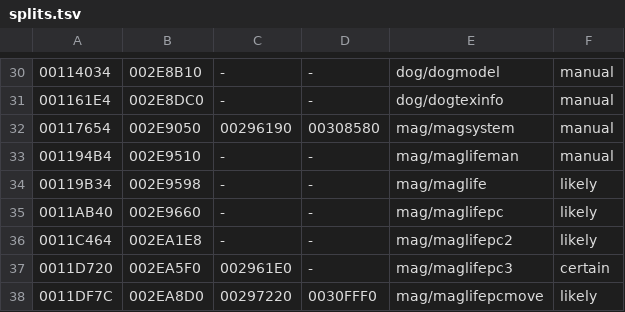
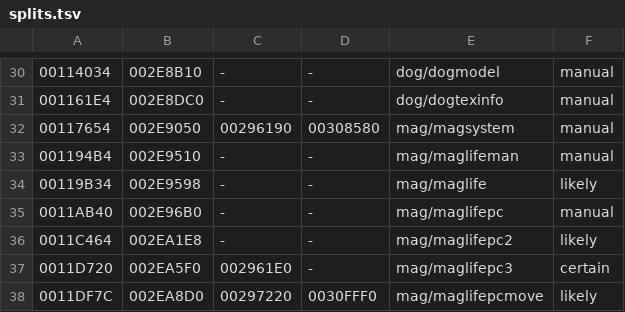
Before and after one commit to notmanrivera/ruleofrose-decomp, a TSV file: config/splits.tsv, drawn as a sheet; only a part is shown, gaps mark what is left out; the diff names each change by its address in the sheet, - before the commit and + after, or states it on an @@ line.

```diff
--- a/config/splits.tsv
+++ b/config/splits.tsv
-B35: 002E9660
+B35: 002E96B0
-F35: likely
+F35: manual
```
Also changed, not shown: config/splits_manual.tsv, 10 other files.
